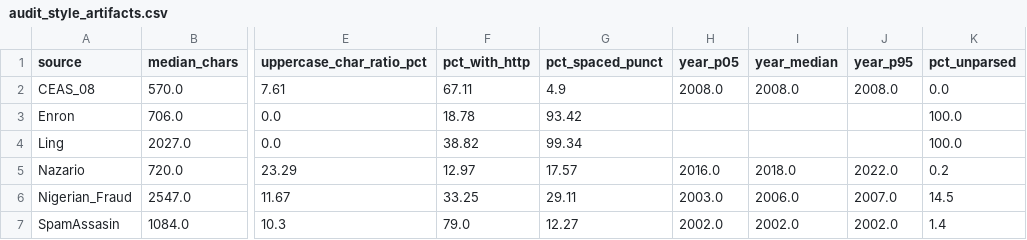
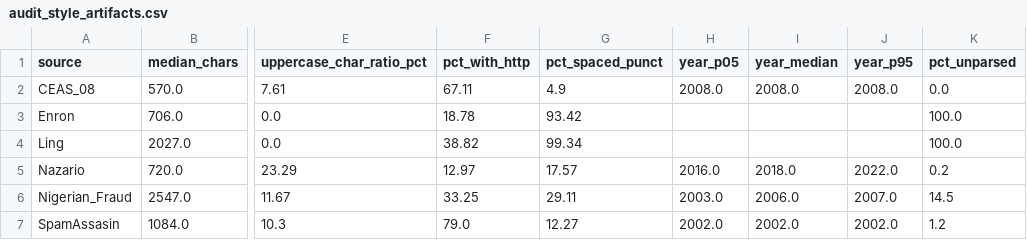
Before and after one commit to bilfrux/Physhing_Email_Detection, a CSV file: reports/tables/audit_style_artifacts.csv, drawn as a sheet; only a part is shown, gaps mark what is left out; the diff names each change by its address in the sheet, - before the commit and + after, or states it on an @@ line.

```diff
--- a/reports/tables/audit_style_artifacts.csv
+++ b/reports/tables/audit_style_artifacts.csv
-K7 (pct_unparsed): 1.4
+K7 (pct_unparsed): 1.2
```
Also changed, not shown: 31 other files.
